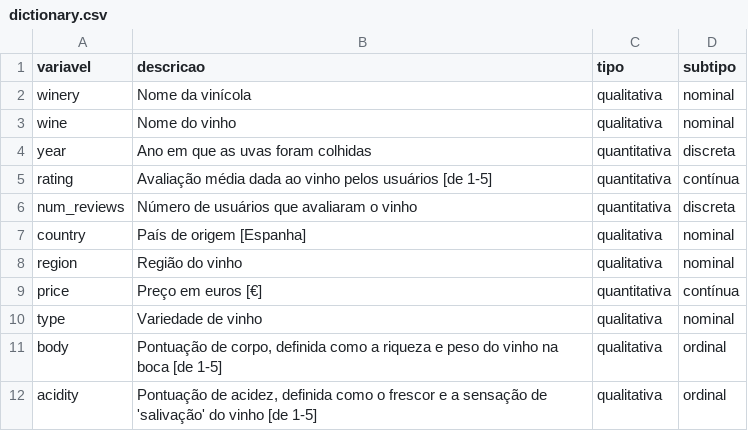
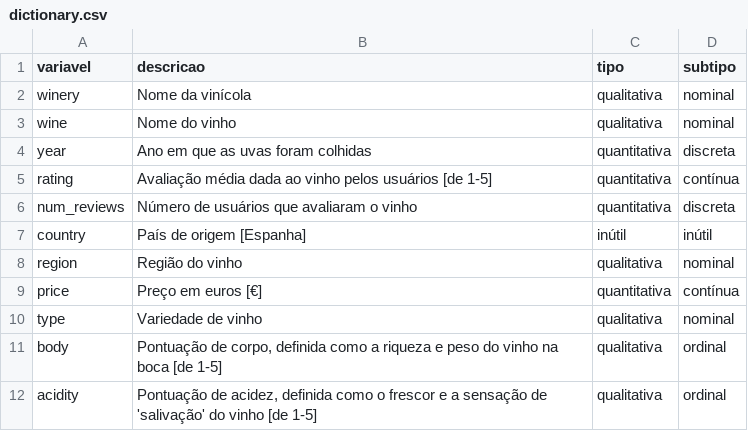
Before and after one commit to atlantico-academy/equipe5-2024.3, a CSV file: data/external/dictionary.csv, drawn as a sheet.

```diff
--- a/data/external/dictionary.csv
+++ b/data/external/dictionary.csv
@@ -6,3 +6,3 @@ rating,Avaliação média dada ao vinho pelos usuários [de 1-5],quantitativa,co
 num_reviews,Número de usuários que avaliaram o vinho,quantitativa,discreta
-country,País de origem [Espanha],qualitativa,nominal
+country,País de origem [Espanha],inútil,inútil
 region,Região do vinho,qualitativa,nominal
```
Also changed, not shown: 5 other files.
